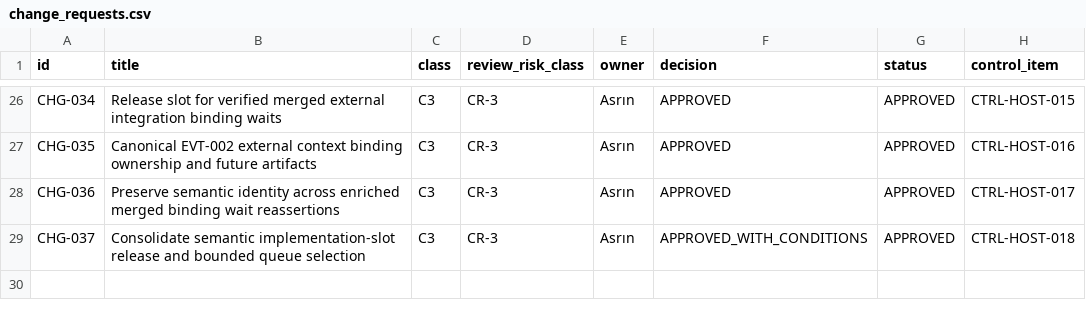
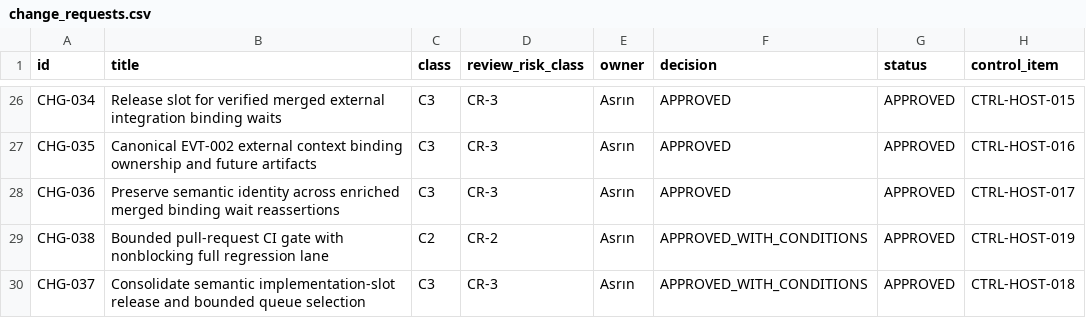
Before and after one commit to Asperant/critical-aerospace-manufacturing, a CSV file: 09_change/change_requests.csv, drawn as a sheet; only a part is shown, gaps mark what is left out.

Commit message:
[CTRL-HOST-019] Bound PR CI and move full regression lane

```diff
--- a/09_change/change_requests.csv
+++ b/09_change/change_requests.csv
@@ -28,2 +28,3 @@ CHG-035,Canonical EVT-002 external context binding ownership and future artifact
 CHG-036,Preserve semantic identity across enriched merged binding wait reassertions,C3,CR-3,Asrın,APPROVED,APPROVED,CTRL-HOST-017
+CHG-038,Bounded pull-request CI gate with nonblocking full regression lane,C2,CR-2,Asrın,APPROVED_WITH_CONDITIONS,APPROVED,CTRL-HOST-019
 CHG-037,Consolidate semantic implementation-slot release and bounded queue selection,C3,CR-3,Asrın,APPROVED_WITH_CONDITIONS,APPROVED,CTRL-HOST-018
```
Also changed, not shown: 10 other files.
